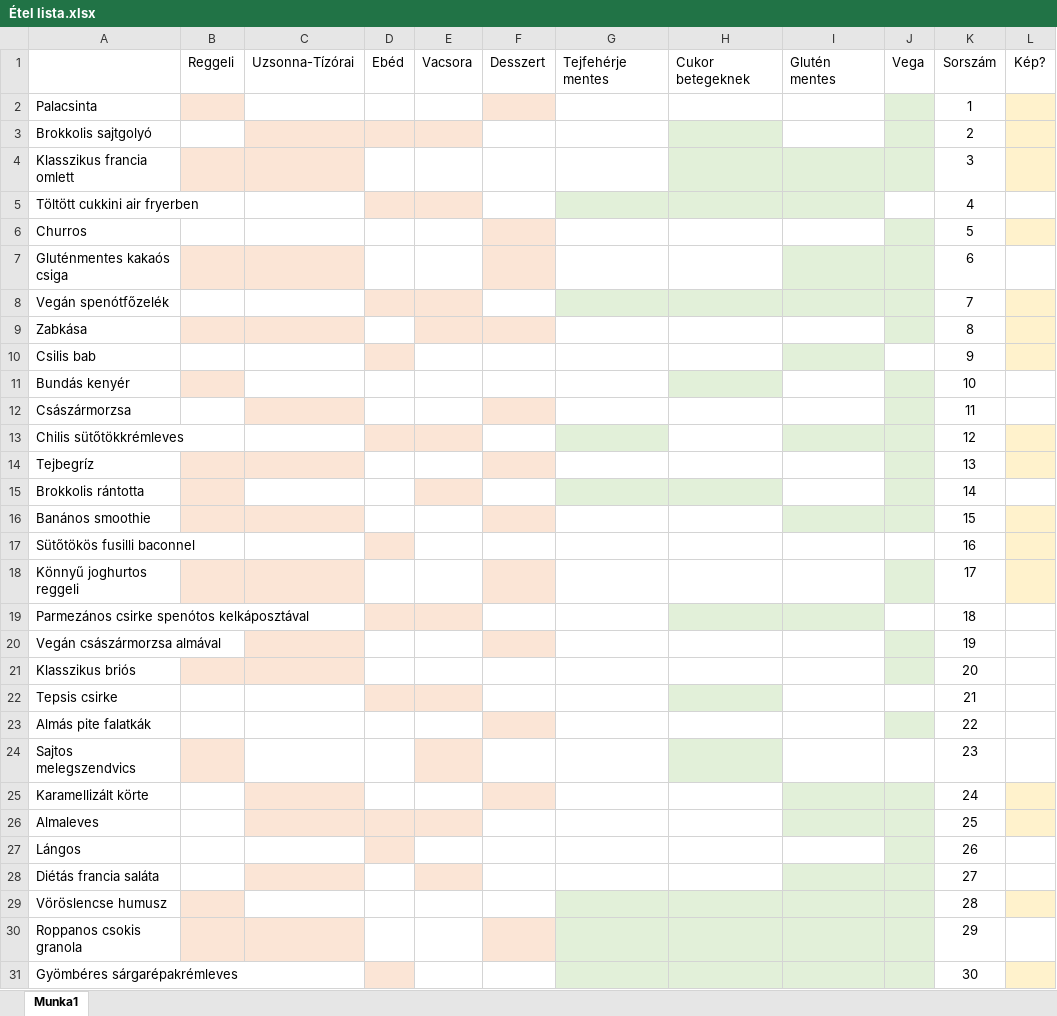
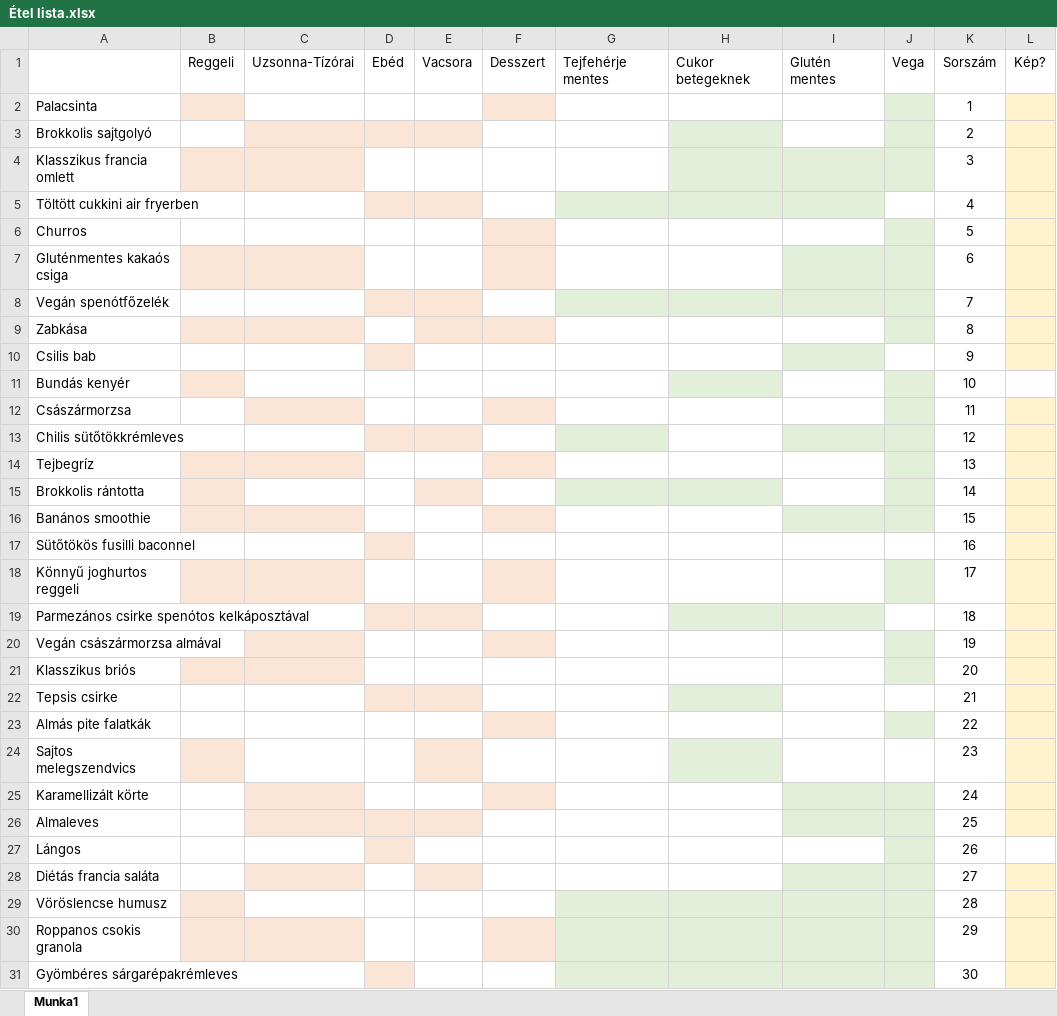
Before and after one commit to PongraczEszter/mutasdmidvan, an Excel workbook: adatbazis/Étel lista.xlsx, sheet Munka1, drawn as a sheet; values as stored, in another font and other column widths than the file's, no borders; the diff names each change by its address in the sheet, - before the commit and + after, or states it on an @@ line.

```diff
--- a/adatbazis/Étel lista.xlsx (sheet Munka1)
+++ b/adatbazis/Étel lista.xlsx (sheet Munka1)
-L5 fill: none
+L5 fill: #FFF2CC
-L7 fill: none
+L7 fill: #FFF2CC
-L12 fill: none
+L12 fill: #FFF2CC
-L15 fill: none
+L15 fill: #FFF2CC
-L19:L24 fill: none
+L19:L24 fill: #FFF2CC
-L28 fill: none
+L28 fill: #FFF2CC
-L30 fill: none
+L30 fill: #FFF2CC
```
Also changed, not shown: 24 other files.
